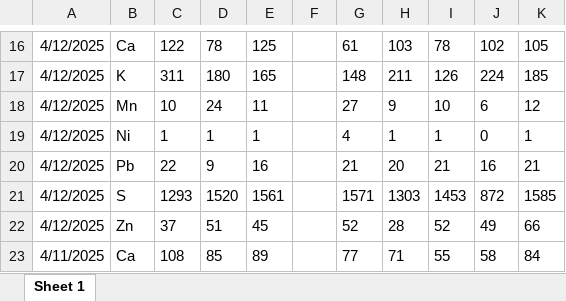
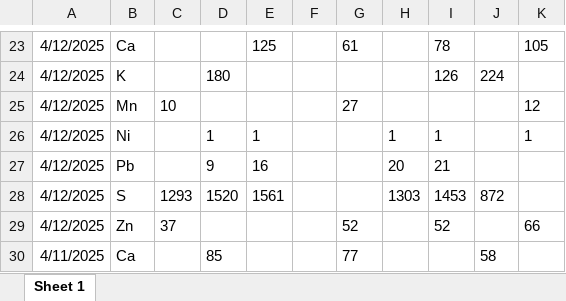
Before and after one commit to SJM7301/KH-Project2, an Excel workbook: metal_all.xlsx, sheet Sheet 1, drawn as a sheet; only a part is shown, gaps mark what is left out; values as stored, in another font and other column widths than the file's, no borders; addresses are those after the commit; the diff covers the shown part only; the diff names each change by its address in the sheet, - before the commit and + after, or states it on an @@ line.

```diff
--- a/metal_all.xlsx (sheet Sheet 1)
+++ b/metal_all.xlsx (sheet Sheet 1)
-C23: 122
+C23: (empty)
-D23: 78
+D23: (empty)
-H23: 103
+H23: (empty)
-J23: 102
+J23: (empty)
-C24: 311
+C24: (empty)
-E24: 165
+E24: (empty)
-G24: 148
+G24: (empty)
-H24: 211
+H24: (empty)
-K24: 185
+K24: (empty)
-D25: 24
+D25: (empty)
-E25: 11
+E25: (empty)
-H25: 9
+H25: (empty)
-I25: 10
+I25: (empty)
-J25: 6
+J25: (empty)
-C26: 1
+C26: (empty)
-G26: 4
+G26: (empty)
-J26: 0
+J26: (empty)
-C27: 22
+C27: (empty)
-G27: 21
+G27: (empty)
-J27: 16
+J27: (empty)
-K27: 21
+K27: (empty)
-G28: 1571
+G28: (empty)
-K28: 1585
+K28: (empty)
-D29: 51
+D29: (empty)
-E29: 45
+E29: (empty)
-H29: 28
+H29: (empty)
-J29: 49
+J29: (empty)
-C30: 108
+C30: (empty)
-E30: 89
+E30: (empty)
-H30: 71
+H30: (empty)
-I30: 55
+I30: (empty)
-K30: 84
+K30: (empty)
```
Also changed, not shown: 7 added rows and 76 edited cells elsewhere in this sheet, data_all.xlsx, 3 other files.
